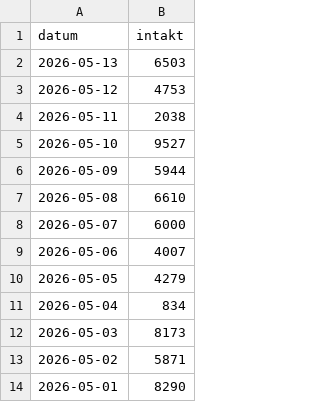
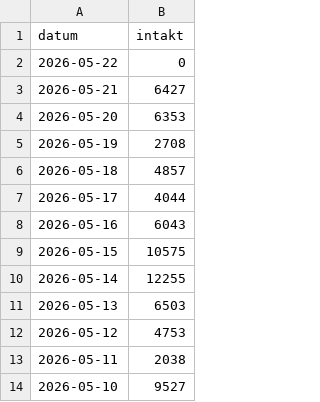
Before and after one commit to kultpub/site, a CSV file: butiksforsaljning.csv, drawn as a sheet; only a part is shown; the shorter side is filled out with more unchanged rows.

Commit message:
Update butiksforsaljning.csv

```diff
--- a/butiksforsaljning.csv
+++ b/butiksforsaljning.csv
@@ -1,2 +1,11 @@
 datum;intakt
+2026-05-22;0
+2026-05-21;6427
+2026-05-20;6353
+2026-05-19;2708
+2026-05-18;4857
+2026-05-17;4044
+2026-05-16;6043
+2026-05-15;10575
+2026-05-14;12255
 2026-05-13;6503
```
